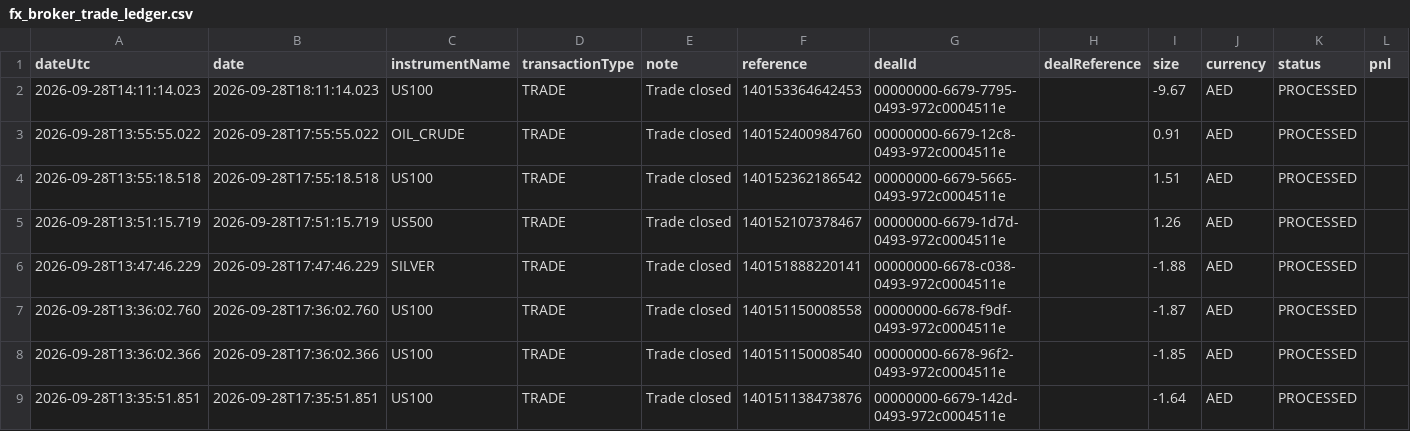
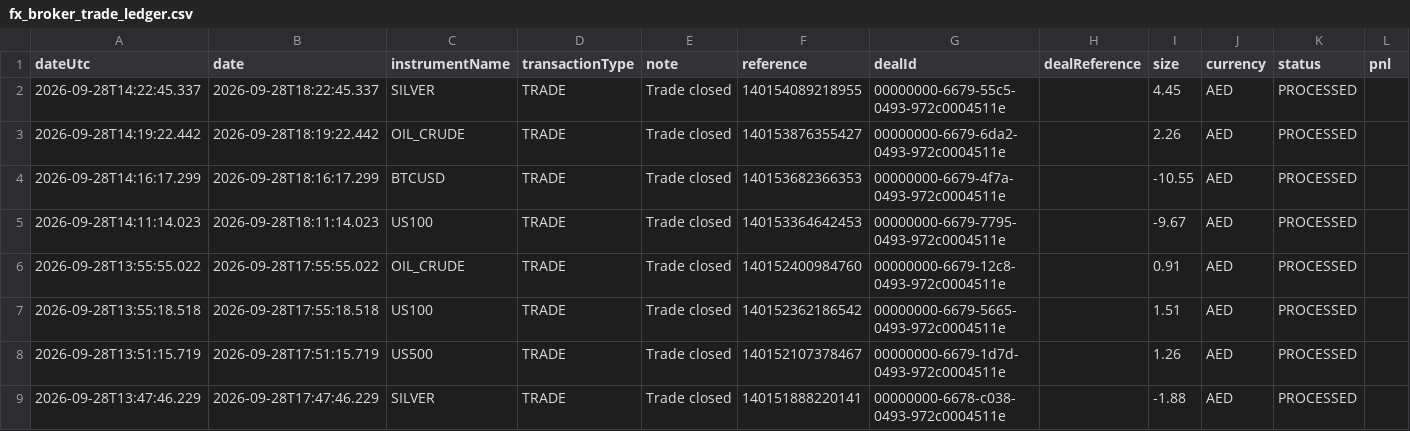
Before and after one commit to alameenahmed318-bit/capital.com-metal-trading-bot, a CSV file: fx_broker_trade_ledger.csv, drawn as a sheet; only a part is shown; the shorter side is filled out with more unchanged rows; rows hold the shown columns only; the diff names each change by its address in the sheet, - before the commit and + after, or states it on an @@ line.

```diff
--- a/fx_broker_trade_ledger.csv
+++ b/fx_broker_trade_ledger.csv
+row 2: 2026-09-28T14:22:45.337 | 2026-09-28T18:22:45.337 | SILVER | TRADE | Trade closed | 140154089218955 | 00000000-6679-55c5-0493-972c0004511e |  | 4.45 | AED | PROCESSED
+row 3: 2026-09-28T14:19:22.442 | 2026-09-28T18:19:22.442 | OIL_CRUDE | TRADE | Trade closed | 140153876355427 | 00000000-6679-6da2-0493-972c0004511e |  | 2.26 | AED | PROCESSED
+row 4: 2026-09-28T14:16:17.299 | 2026-09-28T18:16:17.299 | BTCUSD | TRADE | Trade closed | 140153682366353 | 00000000-6679-4f7a-0493-972c0004511e |  | -10.55 | AED | PROCESSED
```
Also changed, not shown: 9 other files.
